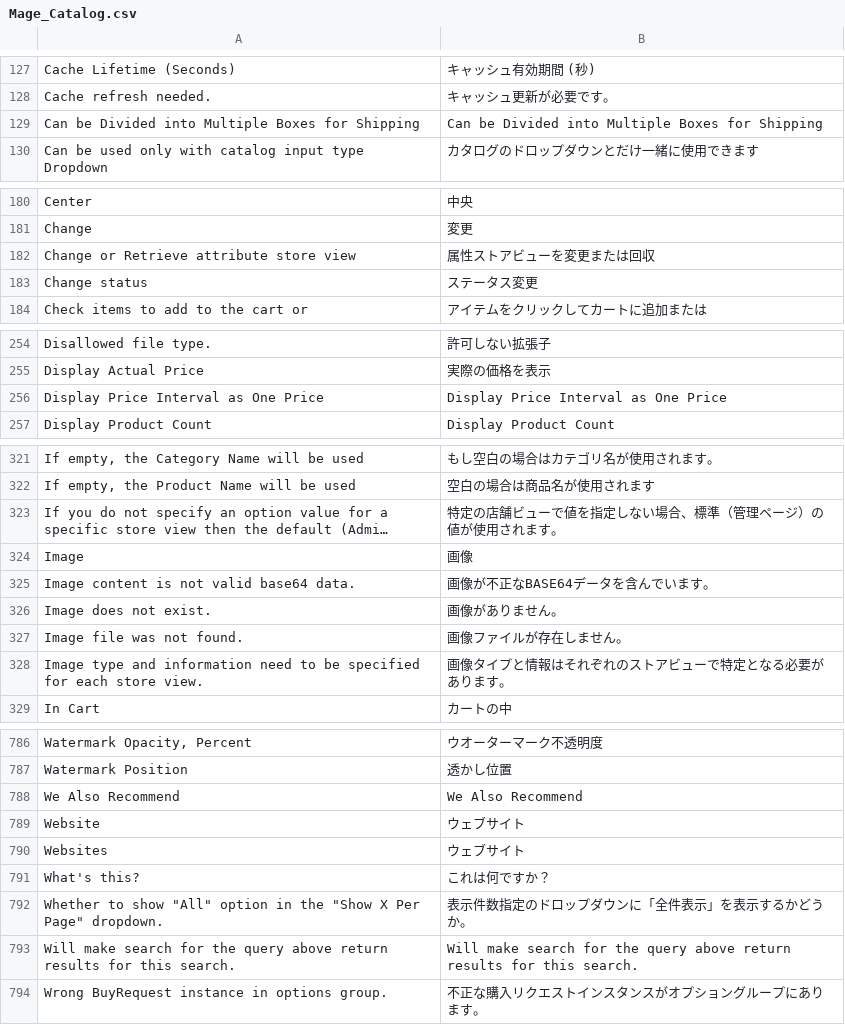
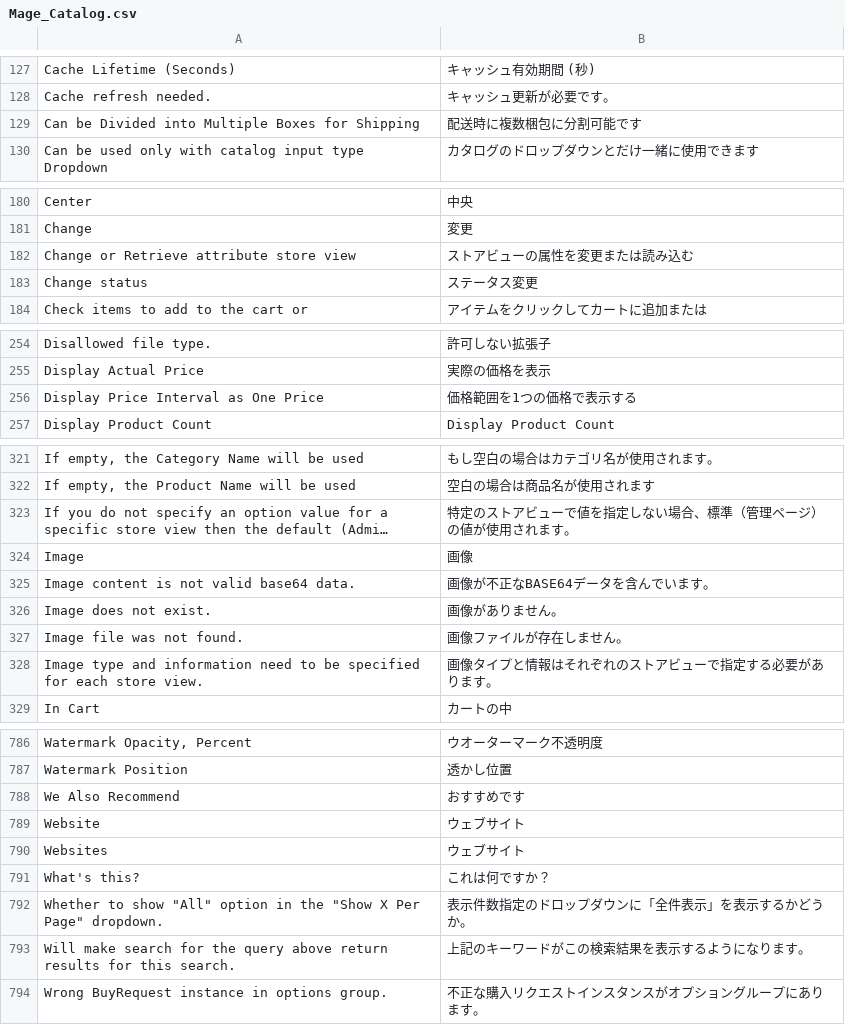
Before and after one commit to HirokazuNishi/Magento-Japanese-Translation, a CSV file: ja_JP/Mage_Catalog.csv, drawn as a sheet; only a part is shown, gaps mark what is left out; long unchanged cells end in …; the diff covers the shown part only; the diff names each change by its address in the sheet, - before the commit and + after, or states it on an @@ line.

```diff
--- a/ja_JP/Mage_Catalog.csv
+++ b/ja_JP/Mage_Catalog.csv
-B129: Can be Divided into Multiple Boxes for Shipping
+B129: 配送時に複数梱包に分割可能です
-B182: 属性ストアビューを変更または回収
+B182: ストアビューの属性を変更または読み込む
-B256: Display Price Interval as One Price
+B256: 価格範囲を1つの価格で表示する
-B323: 特定の店舗ビューで値を指定しない場合、標準（管理ページ）の値が使用されます。
+B323: 特定のストアビューで値を指定しない場合、標準（管理ページ）の値が使用されます。
-B328: 画像タイプと情報はそれぞれのストアビューで特定となる必要があります。
+B328: 画像タイプと情報はそれぞれのストアビューで指定する必要があります。
-B788: We Also Recommend
+B788: おすすめです
-B793: Will make search for the query above return results for this search.
+B793: 上記のキーワードがこの検索結果を表示するようになります。
```
Also changed, not shown: 10 edited cells elsewhere in this file, ja_JP/Mage_Checkout.csv, ja_JP/Mage_Customer.csv, 54 other files.
